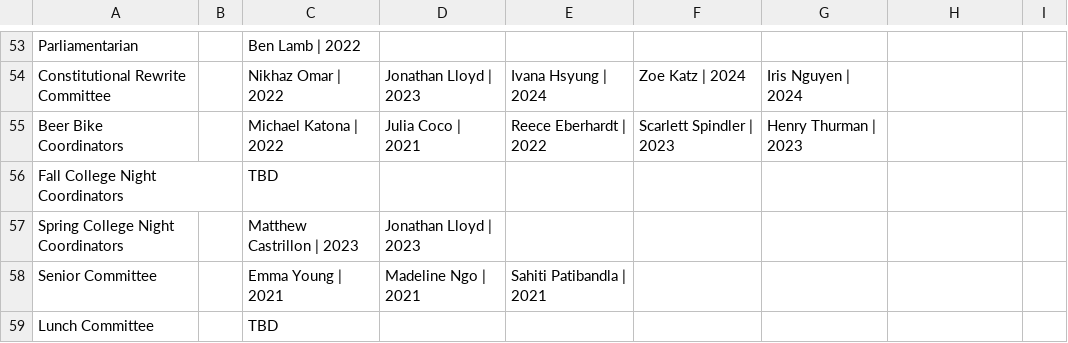
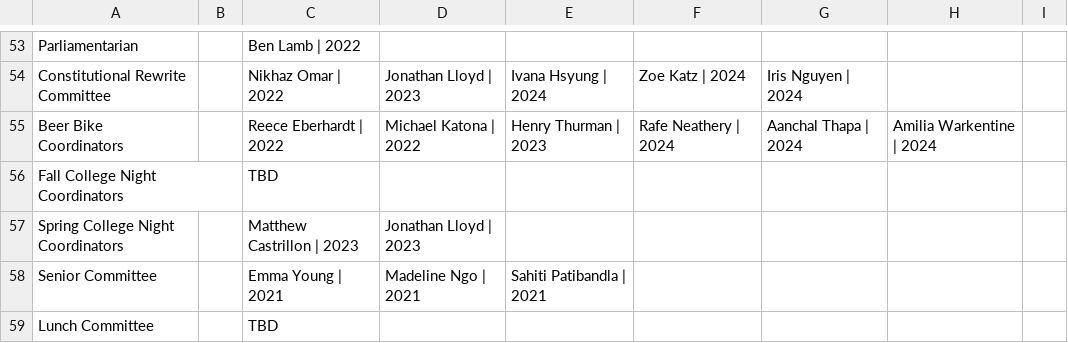
Before and after one commit to WRCWebmasters/WRC-Website, a CSV file: pages/config/leadership.csv, drawn as a sheet; only a part is shown, gaps mark what is left out.

```diff
--- a/pages/config/leadership.csv
+++ b/pages/config/leadership.csv
@@ -54,3 +54,3 @@ Parliamentarian,,Ben Lamb | 2022,,,,,,,,,,,,,,
 Constitutional Rewrite Committee,,Nikhaz Omar | 2022,Jonathan Lloyd | 2023,Ivana Hsyung | 2024,Zoe Katz | 2024,Iris Nguyen | 2024,,,,,,,,,,
-Beer Bike Coordinators,,Michael Katona | 2022,Julia Coco | 2021,Reece Eberhardt | 2022,Scarlett Spindler | 2023,Henry Thurman | 2023,,,,,,,,,,
+Beer Bike Coordinators,,Reece Eberhardt | 2022,Michael Katona | 2022,Henry Thurman | 2023,Rafe Neathery | 2024,Aanchal Thapa | 2024,Amilia Warkentine | 2024,,,,,,,,,
 Fall College Night Coordinators,,TBD,,,,,,,,,,,,,,
```
Also changed, not shown: 1 other file.
